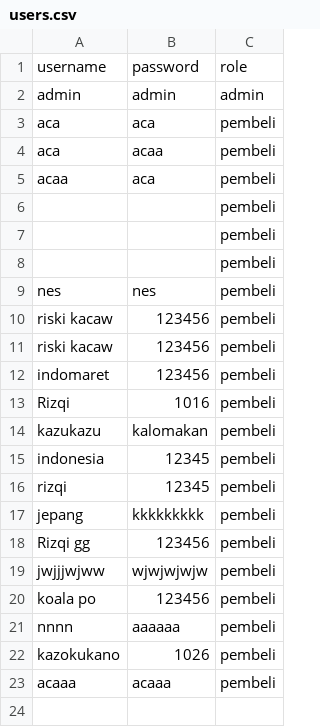
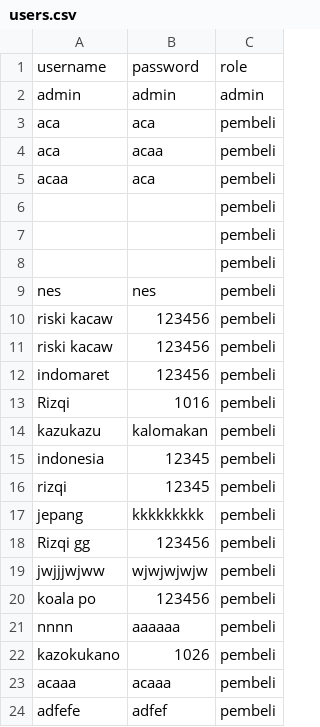
Before and after one commit to Khairunnisa005/Agrocare, a CSV file: users.csv, drawn as a sheet; the diff names each change by its address in the sheet, - before the commit and + after, or states it on an @@ line.

Commit message:
menu admin & pembeli

```diff
--- a/users.csv
+++ b/users.csv
+row 24: adfefe | adfef | pembeli
```
Also changed, not shown: 1 other file.
